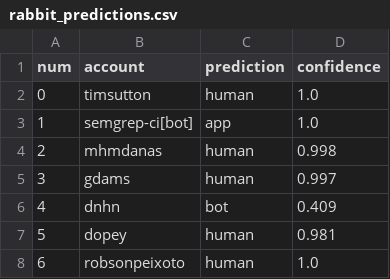
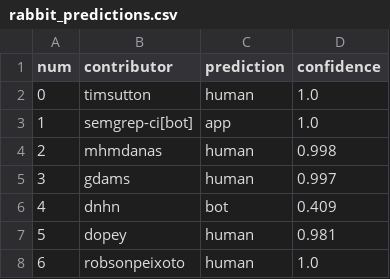
Before and after one commit to Nephty/Software_Evolution_TP3_2024, a CSV file: homebrew_homebrew-core_2/rabbit_predictions.csv, drawn as a sheet; only a part is shown.

```diff
--- a/homebrew_homebrew-core_2/rabbit_predictions.csv
+++ b/homebrew_homebrew-core_2/rabbit_predictions.csv
@@ -1,2 +1,2 @@
-num,account,prediction,confidence
+num,contributor,prediction,confidence
 0,timsutton,human,1.0
```
Also changed, not shown: 2 other files.
